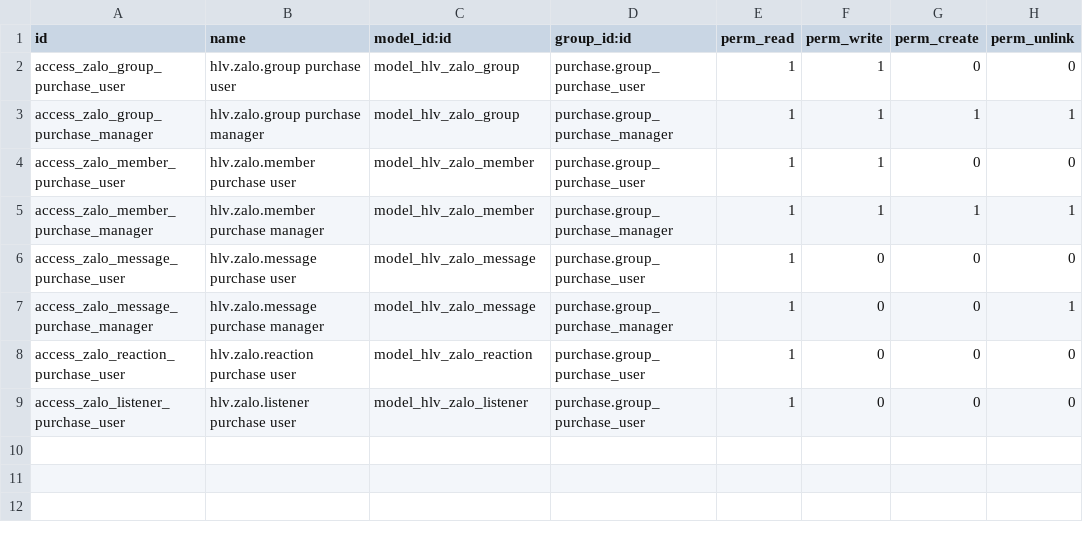
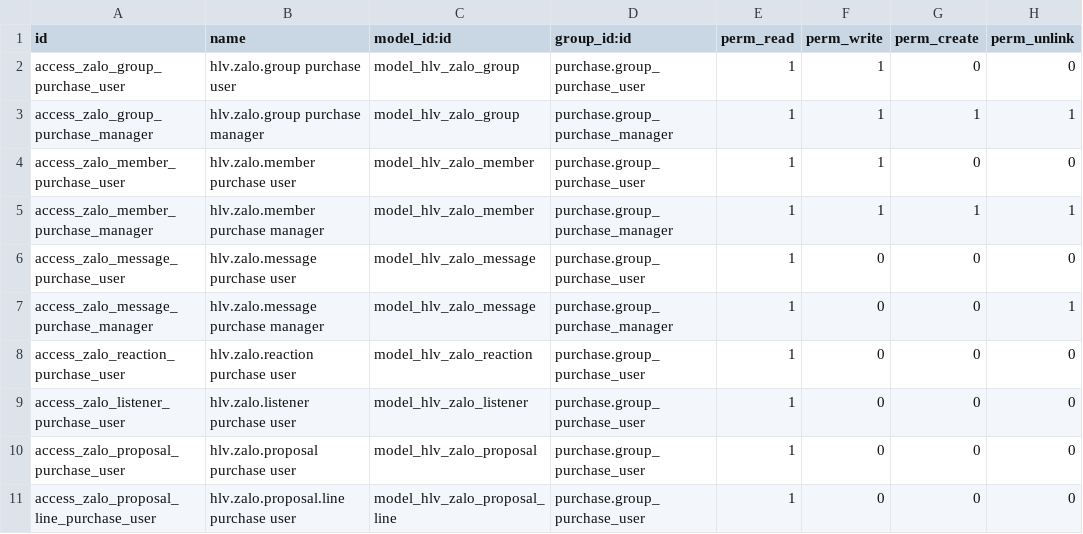
Before and after one commit to hivongseth2/HLV-odoo-crm, a CSV file: custom_addons/hlv_vendor_zalo/security/ir.model.access.csv, drawn as a sheet; the diff names each change by its address in the sheet, - before the commit and + after, or states it on an @@ line.

```diff
--- a/custom_addons/hlv_vendor_zalo/security/ir.model.access.csv
+++ b/custom_addons/hlv_vendor_zalo/security/ir.model.access.csv
+row 10: access_zalo_proposal_purchase_user | hlv.zalo.proposal purchase user | model_hlv_zalo_proposal | purchase.group_purchase_user | 1 | 0 | 0 | 0
+row 11: access_zalo_proposal_line_purchase_user | hlv.zalo.proposal.line purchase user | model_hlv_zalo_proposal_line | purchase.group_purchase_user | 1 | 0 | 0 | 0
```
Also changed, not shown: 16 other files.
